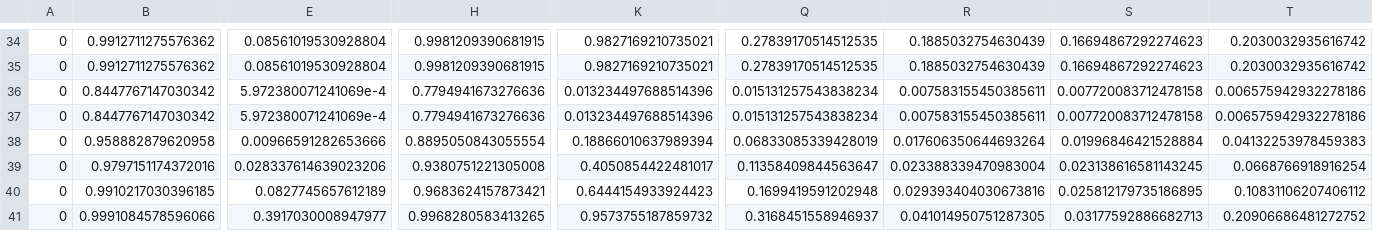
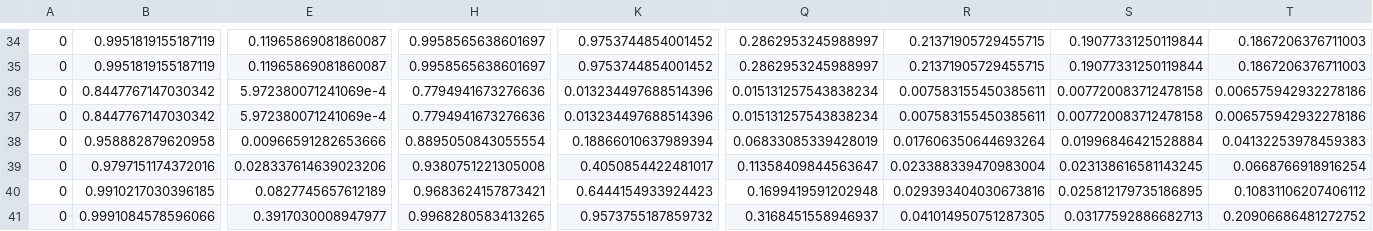
Before and after one commit to woodwards/bach_trend, a TSV file: run - whatawhata/quartxs.tsv, drawn as a sheet; only a part is shown, gaps mark what is left out; the diff covers the shown part only; the diff names each change by its address in the sheet, - before the commit and + after, or states it on an @@ line.

```diff
--- a/run - whatawhata/quartxs.tsv
+++ b/run - whatawhata/quartxs.tsv
-B34:B35: 0.9912711275576362
+B34:B35: 0.9951819155187119
-E34:E35: 0.08561019530928804
+E34:E35: 0.11965869081860087
-H34:H35: 0.9981209390681915
+H34:H35: 0.9958565638601697
-K34:K35: 0.9827169210735021
+K34:K35: 0.9753744854001452
-Q34:Q35: 0.27839170514512535
+Q34:Q35: 0.2862953245988997
-R34:R35: 0.1885032754630439
+R34:R35: 0.21371905729455715
-S34:S35: 0.16694867292274623
+S34:S35: 0.19077331250119844
-T34:T35: 0.2030032935616742
+T34:T35: 0.1867206376711003
```
Also changed, not shown: 180 edited cells elsewhere in this file, run - whatawhata - DRP NNN/bestxs.tsv, run - whatawhata - DRP NNN/quartxs.tsv, 13 other files.
